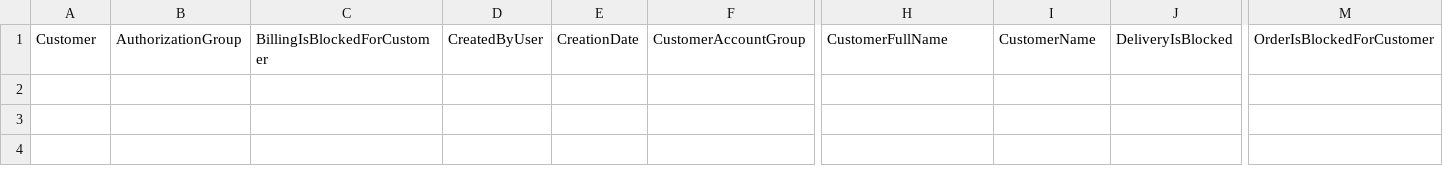
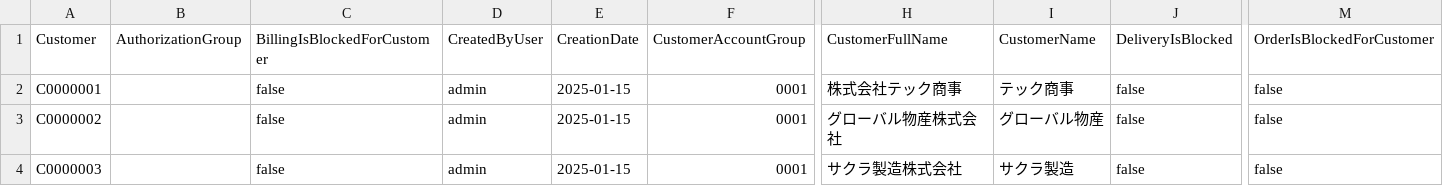
Before and after one commit to smarftech18/verification_createShipData, a CSV file: db/data/API_BUSINESS_PARTNER.A_Customer.csv, drawn as a sheet; only a part is shown, gaps mark what is left out; rows hold the shown columns only; the diff names each change by its address in the sheet, - before the commit and + after, or states it on an @@ line.

```diff
--- a/db/data/API_BUSINESS_PARTNER.A_Customer.csv
+++ b/db/data/API_BUSINESS_PARTNER.A_Customer.csv
+row 2: C0000001 |  | false | admin | 2025-01-15 | 0001 | 株式会社テック商事 | テック商事 | false | false
+row 3: C0000002 |  | false | admin | 2025-01-15 | 0001 | グローバル物産株式会社 | グローバル物産 | false | false
+row 4: C0000003 |  | false | admin | 2025-01-15 | 0001 | サクラ製造株式会社 | サクラ製造 | false | false
```
Also changed, not shown: db/data/API_BUSINESS_PARTNER.A_BusinessPartner.csv, db/data/API_BUSINESS_PARTNER.A_BusinessPartnerAddress.csv, 15 other files.
